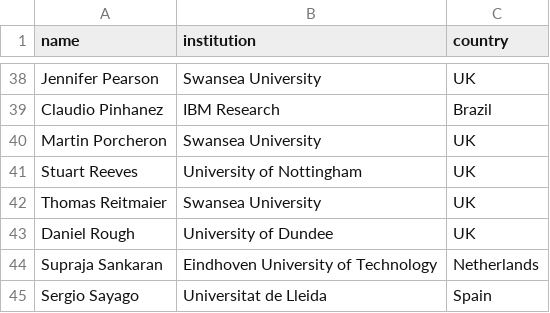
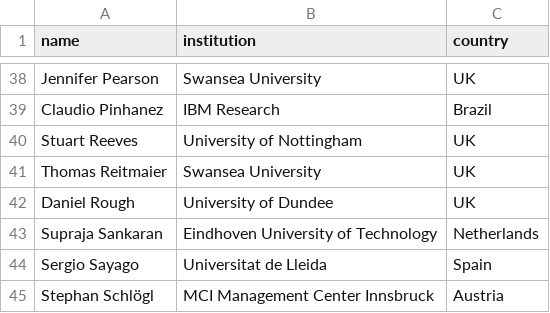
Before and after one commit to acm-cui/website-cui2021, a CSV file: _data/pc.csv, drawn as a sheet; only a part is shown, gaps mark what is left out; the shorter side is filled out with more unchanged rows.

Commit message:
Testing

```diff
--- a/_data/pc.csv
+++ b/_data/pc.csv
@@ -39,3 +39,2 @@ Jennifer Pearson,Swansea University,UK
 Claudio Pinhanez,IBM Research,Brazil
-Martin Porcheron,Swansea University,UK
 Stuart Reeves,University of Nottingham,UK
```
